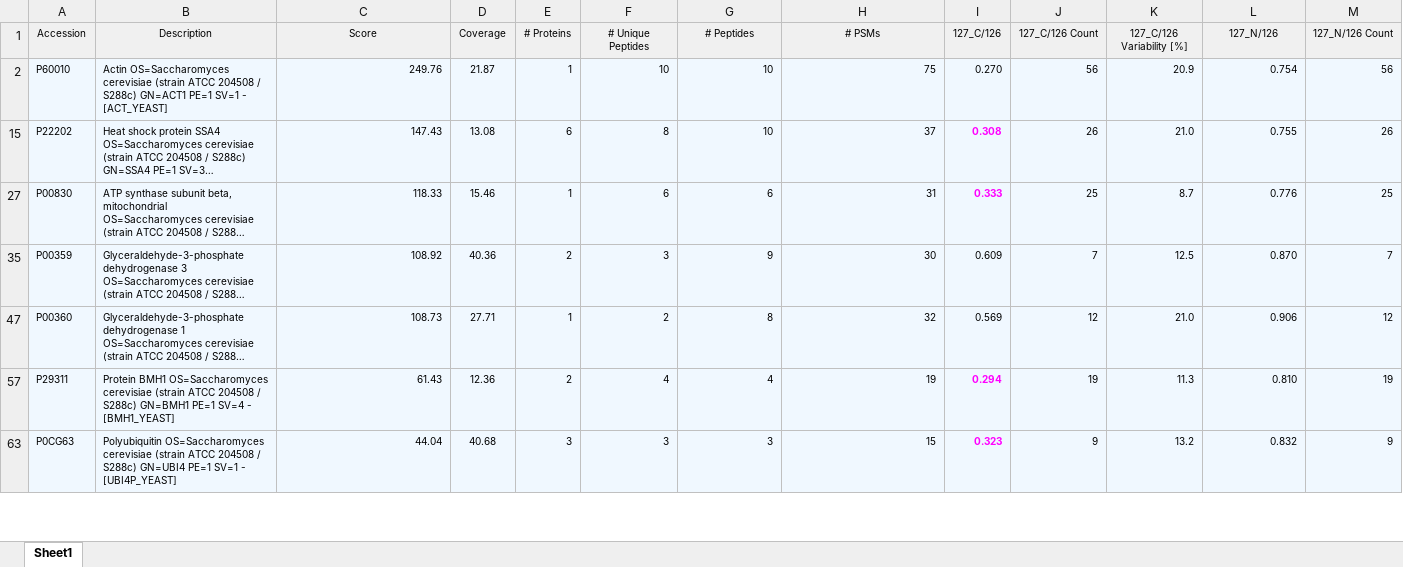
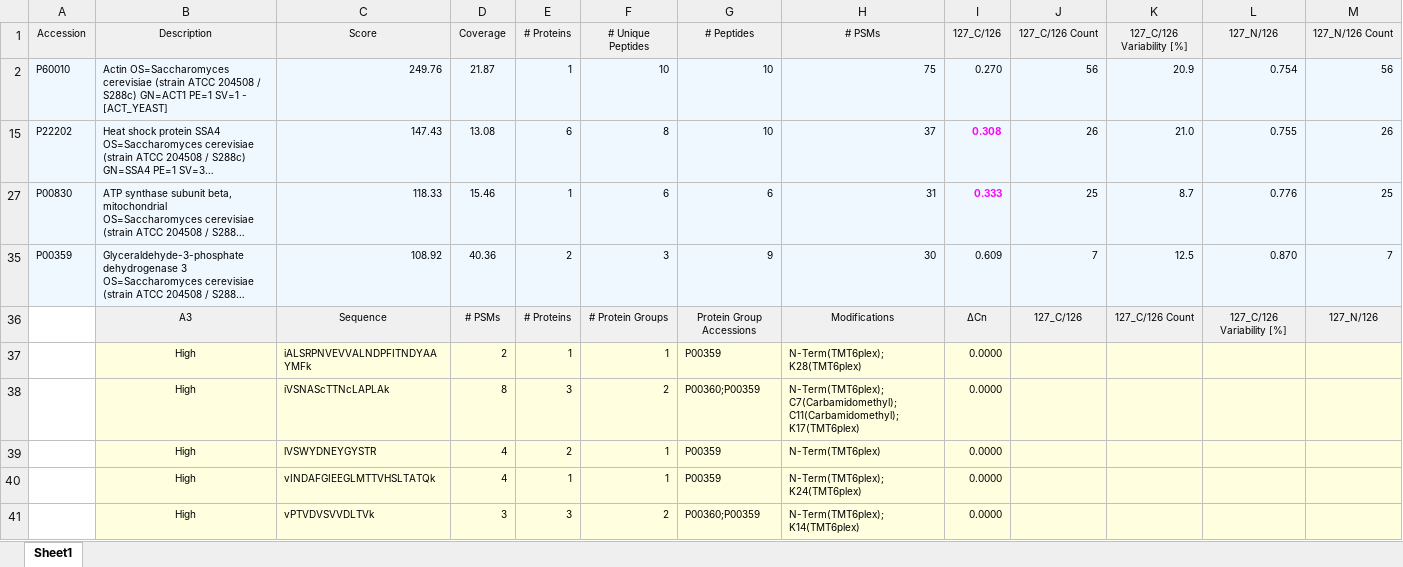
Before and after one commit to adnguyen/2016_Protein_stability_evolution, an Excel workbook: Data/2016/03_March/20160317_NCBI_Mass_spec_pb1710_search/20160316_Bethany_QE_0060_Andrew_Native_TMT_2_YeastDatabase_native_2layers.xlsx, sheet Sheet1, drawn as a sheet; only a part is shown; the shorter side is filled out with more unchanged rows; long unchanged cells end in …; values as stored, in another font and other column widths than the file's, no borders; rows hold the shown columns only; the diff covers the shown part only; the diff names each change by its address in the sheet, - before the commit and + after, or states it on an @@ line.

Commit message:
update data

```diff
--- a/Data/2016/03_March/20160317_NCBI_Mass_spec_pb1710_search/20160316_Bethany_QE_0060_Andrew_Native_TMT_2_YeastDatabase_native_2layers.xlsx (sheet Sheet1)
+++ b/Data/2016/03_March/20160317_NCBI_Mass_spec_pb1710_search/20160316_Bethany_QE_0060_Andrew_Native_TMT_2_YeastDatabase_native_2layers.xlsx (sheet Sheet1)
+row 36:  | A3 | Sequence | # PSMs | # Proteins | # Protein Groups | Protein Group Accessions | Modifications | ΔCn | 127_C/126 | 127_C/126 Count | 127_C/126 Variability [%] | 127_N/126
@@ row 37 unhidden:  | High | iALSRPNVEVVALNDPFITNDYAAYMFk | 2 | 1 | 1 | P00359 | N-Term(TMT6plex); K28(TMT6plex) | 0.0000 @@
+row 38:  | High | iVSNAScTTNcLAPLAk | 8 | 3 | 2 | P00360;P00359 | N-Term(TMT6plex); C7(Carbamidomethyl); C11(Carbamidomethyl); K17(TMT6plex) | 0.0000
@@ row 39 unhidden:  | High | lVSWYDNEYGYSTR | 4 | 2 | 1 | P00359 | N-Term(TMT6plex) | 0.0000 @@
@@ row 40 unhidden:  | High | vINDAFGIEEGLMTTVHSLTATQk | 4 | 1 | 1 | P00359 | N-Term(TMT6plex); K24(TMT6plex) | 0.0000 @@
+row 41:  | High | vPTVDVSVVDLTVk | 3 | 3 | 2 | P00360;P00359 | N-Term(TMT6plex); K14(TMT6plex) | 0.0000
```
Also changed, not shown: 4 added rows and 1 hidden or unhidden row elsewhere in this sheet, 7 other files.
